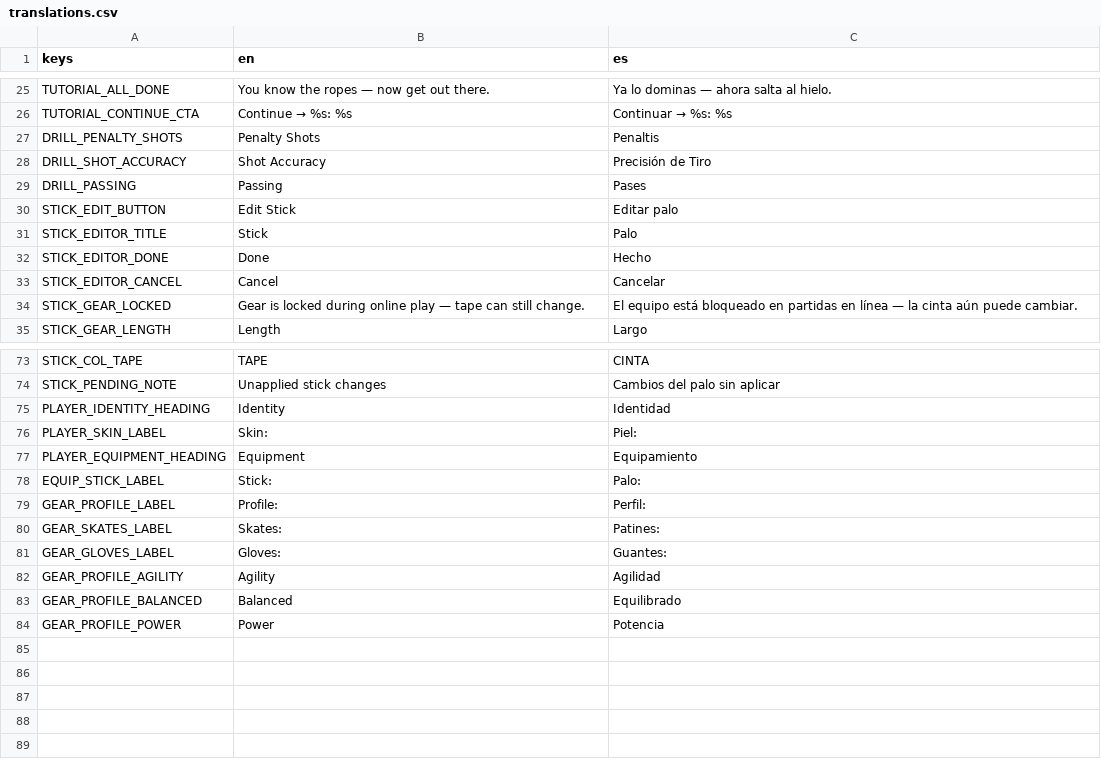
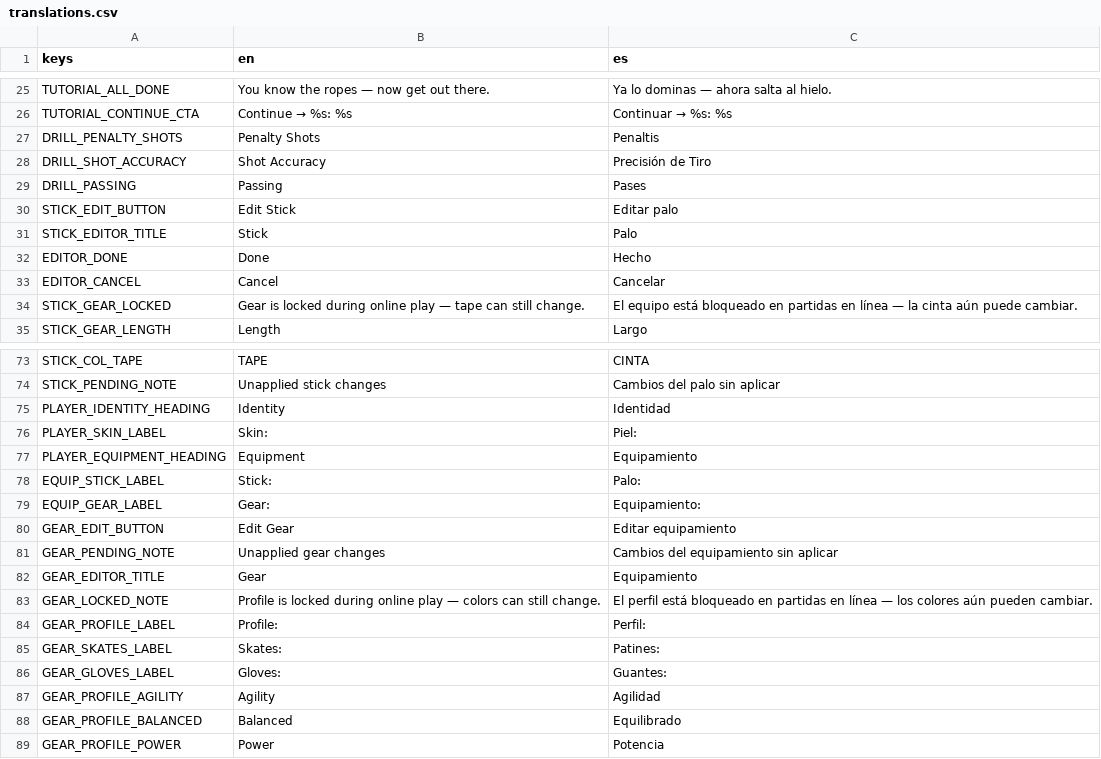
Before and after one commit to Melon-Collie/hockey-game, a CSV file: locale/translations.csv, drawn as a sheet; only a part is shown, gaps mark what is left out.

```diff
--- a/locale/translations.csv
+++ b/locale/translations.csv
@@ -31,4 +31,4 @@ STICK_EDIT_BUTTON,Edit Stick,Editar palo
 STICK_EDITOR_TITLE,Stick,Palo
-STICK_EDITOR_DONE,Done,Hecho
-STICK_EDITOR_CANCEL,Cancel,Cancelar
+EDITOR_DONE,Done,Hecho
+EDITOR_CANCEL,Cancel,Cancelar
 STICK_GEAR_LOCKED,Gear is locked during online play — tape can still change.,El equipo está bloqueado en partidas en línea — la cinta aún puede cambiar.
@@ -78,2 +78,7 @@ PLAYER_EQUIPMENT_HEADING,Equipment,Equipamiento
 EQUIP_STICK_LABEL,Stick:,Palo:
+EQUIP_GEAR_LABEL,Gear:,Equipamiento:
+GEAR_EDIT_BUTTON,Edit Gear,Editar equipamiento
+GEAR_PENDING_NOTE,Unapplied gear changes,Cambios del equipamiento sin aplicar
+GEAR_EDITOR_TITLE,Gear,Equipamiento
+GEAR_LOCKED_NOTE,Profile is locked during online play — colors can still change.,El perfil está bloqueado en partidas en línea — los colores aún pueden cambiar.
 GEAR_PROFILE_LABEL,Profile:,Perfil:
```
Also changed, not shown: 7 other files.
